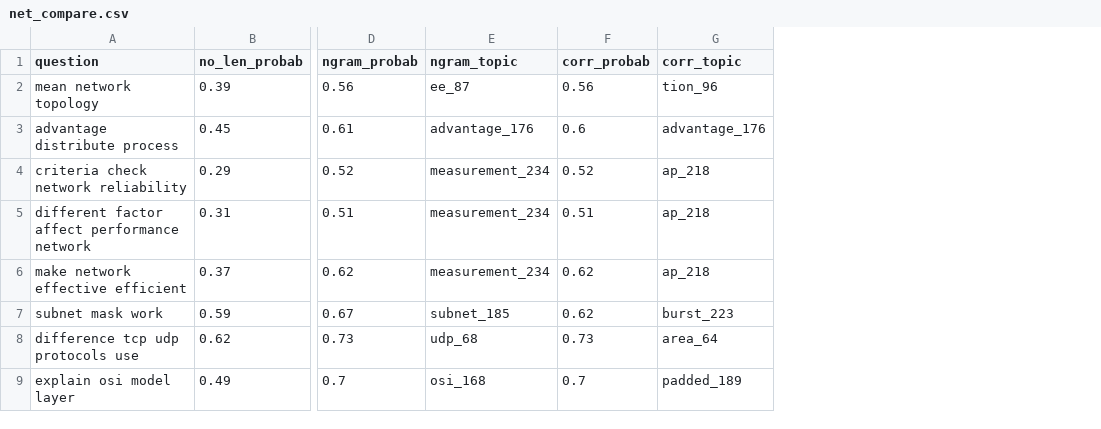
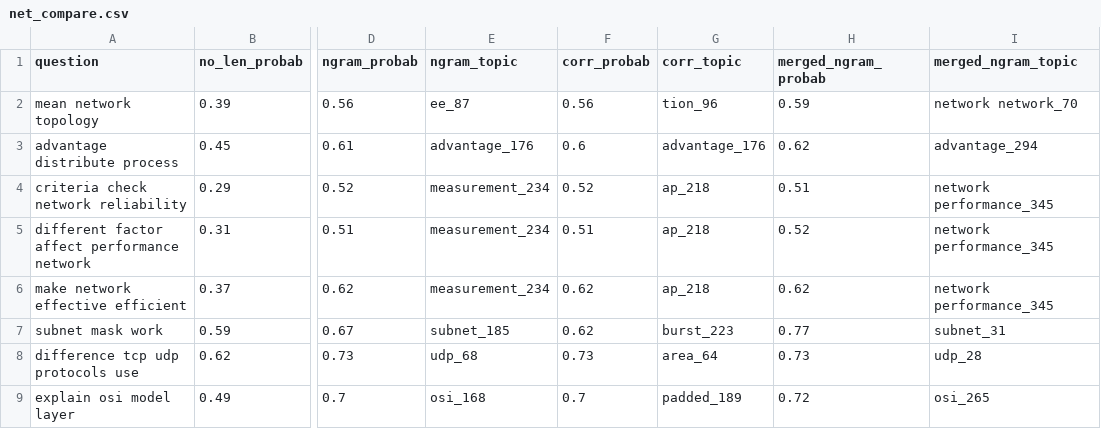
Before and after one commit to prabudhall/placement_analysis, a CSV file: compare_model/compare_graph/net_compare.csv, drawn as a sheet; only a part is shown, gaps mark what is left out; the diff names each change by its address in the sheet, - before the commit and + after, or states it on an @@ line.

Commit message:
Updated dbms and networking models for two book (#15)
* compared the 3 models for each question and made the graph

* update graph axis names

* updated gitignore

* applied compare models for 100 questions

* added dbms 100 ques graphs

* two new dbms and net books added and new models compared

---------

Co-authored-by: Prabudh <prabudh2002@gmail.com>

```diff
--- a/compare_model/compare_graph/net_compare.csv
+++ b/compare_model/compare_graph/net_compare.csv
+column H (merged_ngram_probab), rows 2-9: 0.59 | 0.62 | 0.51 | 0.52 | 0.62 | 0.77 | 0.73 | 0.72
+column I (merged_ngram_topic), rows 2-9: network network_70 | advantage_294 | network performance_345 | network performance_345 | network performance_345 | subnet_31 | udp_28 | osi_265
```
Also changed, not shown: 56 other files.
